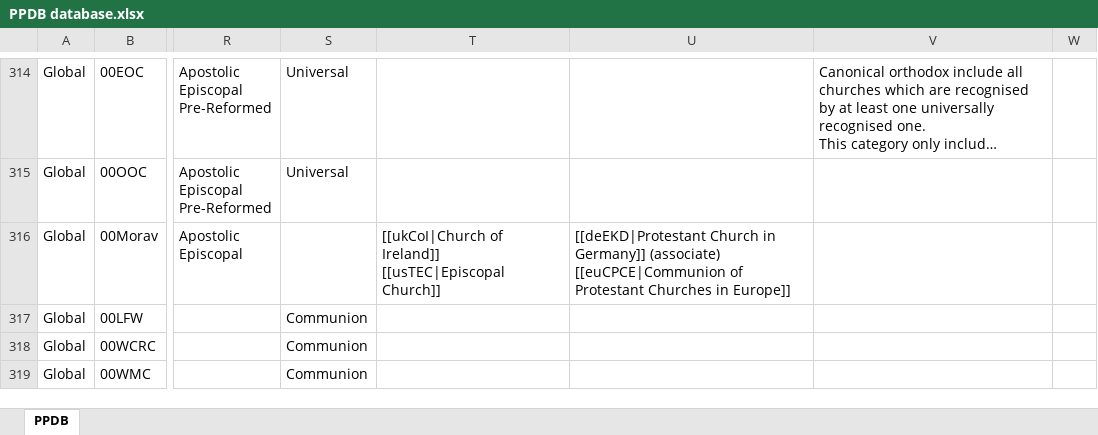
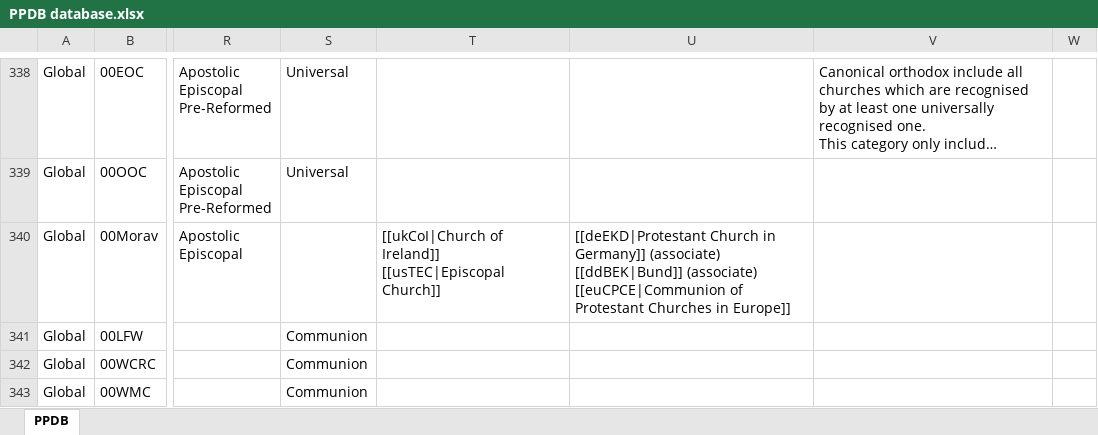
Before and after one commit to hok-brag/hok-brag.github.io, an Excel workbook: data/PPDB database.xlsx, sheet PPDB, drawn as a sheet; only a part is shown, gaps mark what is left out; long unchanged cells end in …; values as stored, in another font and other column widths than the file's, no borders; addresses are those after the commit; ↵ is a line break in a cell; the diff covers the shown part only; the diff names each change by its address in the sheet, - before the commit and + after, or states it on an @@ line.

```diff
--- a/data/PPDB database.xlsx (sheet PPDB)
+++ b/data/PPDB database.xlsx (sheet PPDB)
-U340: …Germany]] (associate) ↵ [[euCPCE|Communion of…
+U340: …Germany]] (associate) ↵ [[ddBEK|Bund]] (associate) ↵ [[euCPCE|Communion of…
```
Also changed, not shown: 24 added rows elsewhere in this sheet.
